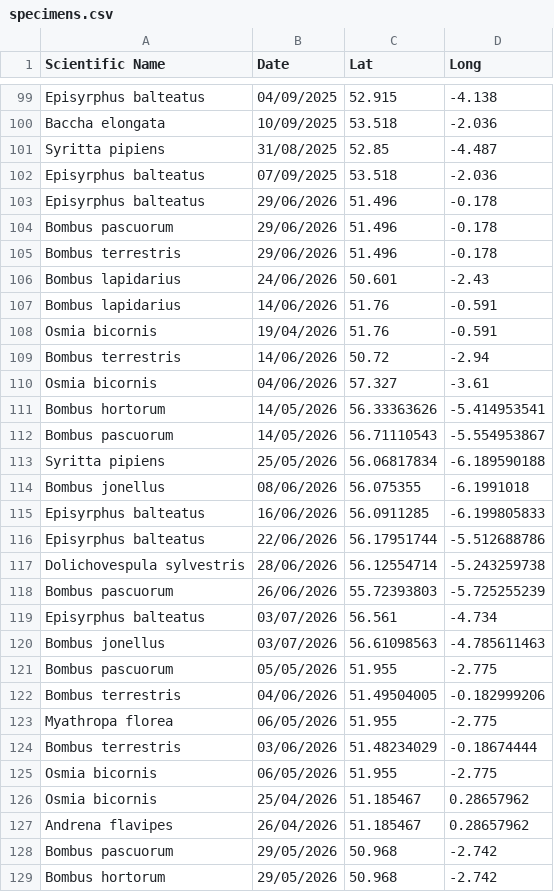
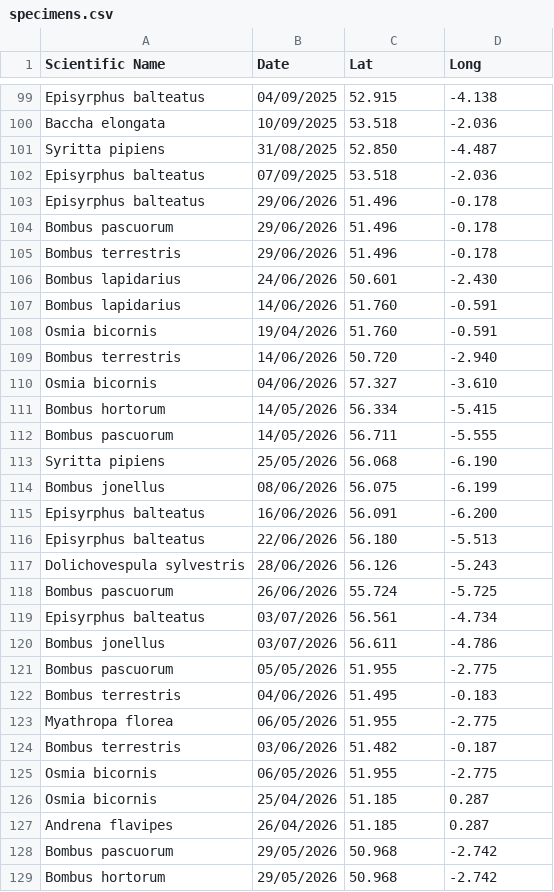
Before and after one commit to pollagen/pollagen.github.io, a CSV file: data/specimens.csv, drawn as a sheet; only a part is shown, gaps mark what is left out; the diff covers the shown part only.

Commit message:
Update specimens.csv

```diff
--- a/data/specimens.csv
+++ b/data/specimens.csv
@@ -100,3 +100,3 @@ Episyrphus balteatus,04/09/2025,52.915,-4.138
 Baccha elongata,10/09/2025,53.518,-2.036
-Syritta pipiens,31/08/2025,52.85,-4.487
+Syritta pipiens,31/08/2025,52.850,-4.487
 Episyrphus balteatus,07/09/2025,53.518,-2.036
@@ -105,24 +105,24 @@ Bombus pascuorum,29/06/2026,51.496,-0.178
 Bombus terrestris,29/06/2026,51.496,-0.178
-Bombus lapidarius,24/06/2026,50.601,-2.43
-Bombus lapidarius,14/06/2026,51.76,-0.591
-Osmia bicornis,19/04/2026,51.76,-0.591
-Bombus terrestris,14/06/2026,50.72,-2.94
-Osmia bicornis,04/06/2026,57.327,-3.61
-Bombus hortorum,14/05/2026,56.33363626,-5.414953541
-Bombus pascuorum,14/05/2026,56.71110543,-5.554953867
-Syritta pipiens,25/05/2026,56.06817834,-6.189590188
-Bombus jonellus,08/06/2026,56.075355,-6.1991018
-Episyrphus balteatus,16/06/2026,56.0911285,-6.199805833
-Episyrphus balteatus,22/06/2026,56.17951744,-5.512688786
-Dolichovespula sylvestris,28/06/2026,56.12554714,-5.243259738
-Bombus pascuorum,26/06/2026,55.72393803,-5.725255239
+Bombus lapidarius,24/06/2026,50.601,-2.430
+Bombus lapidarius,14/06/2026,51.760,-0.591
+Osmia bicornis,19/04/2026,51.760,-0.591
+Bombus terrestris,14/06/2026,50.720,-2.940
+Osmia bicornis,04/06/2026,57.327,-3.610
+Bombus hortorum,14/05/2026,56.334,-5.415
+Bombus pascuorum,14/05/2026,56.711,-5.555
+Syritta pipiens,25/05/2026,56.068,-6.190
+Bombus jonellus,08/06/2026,56.075,-6.199
+Episyrphus balteatus,16/06/2026,56.091,-6.200
+Episyrphus balteatus,22/06/2026,56.180,-5.513
+Dolichovespula sylvestris,28/06/2026,56.126,-5.243
+Bombus pascuorum,26/06/2026,55.724,-5.725
 Episyrphus balteatus,03/07/2026,56.561,-4.734
-Bombus jonellus,03/07/2026,56.61098563,-4.785611463
+Bombus jonellus,03/07/2026,56.611,-4.786
 Bombus pascuorum,05/05/2026,51.955,-2.775
-Bombus terrestris,04/06/2026,51.49504005,-0.182999206
+Bombus terrestris,04/06/2026,51.495,-0.183
 Myathropa florea,06/05/2026,51.955,-2.775
-Bombus terrestris,03/06/2026,51.48234029,-0.18674444
+Bombus terrestris,03/06/2026,51.482,-0.187
 Osmia bicornis,06/05/2026,51.955,-2.775
-Osmia bicornis,25/04/2026,51.185467,0.28657962
-Andrena flavipes,26/04/2026,51.185467,0.28657962
+Osmia bicornis,25/04/2026,51.185,0.287
+Andrena flavipes,26/04/2026,51.185,0.287
 Bombus pascuorum,29/05/2026,50.968,-2.742
```
Also changed, not shown: 121 edited cells elsewhere in this file.
